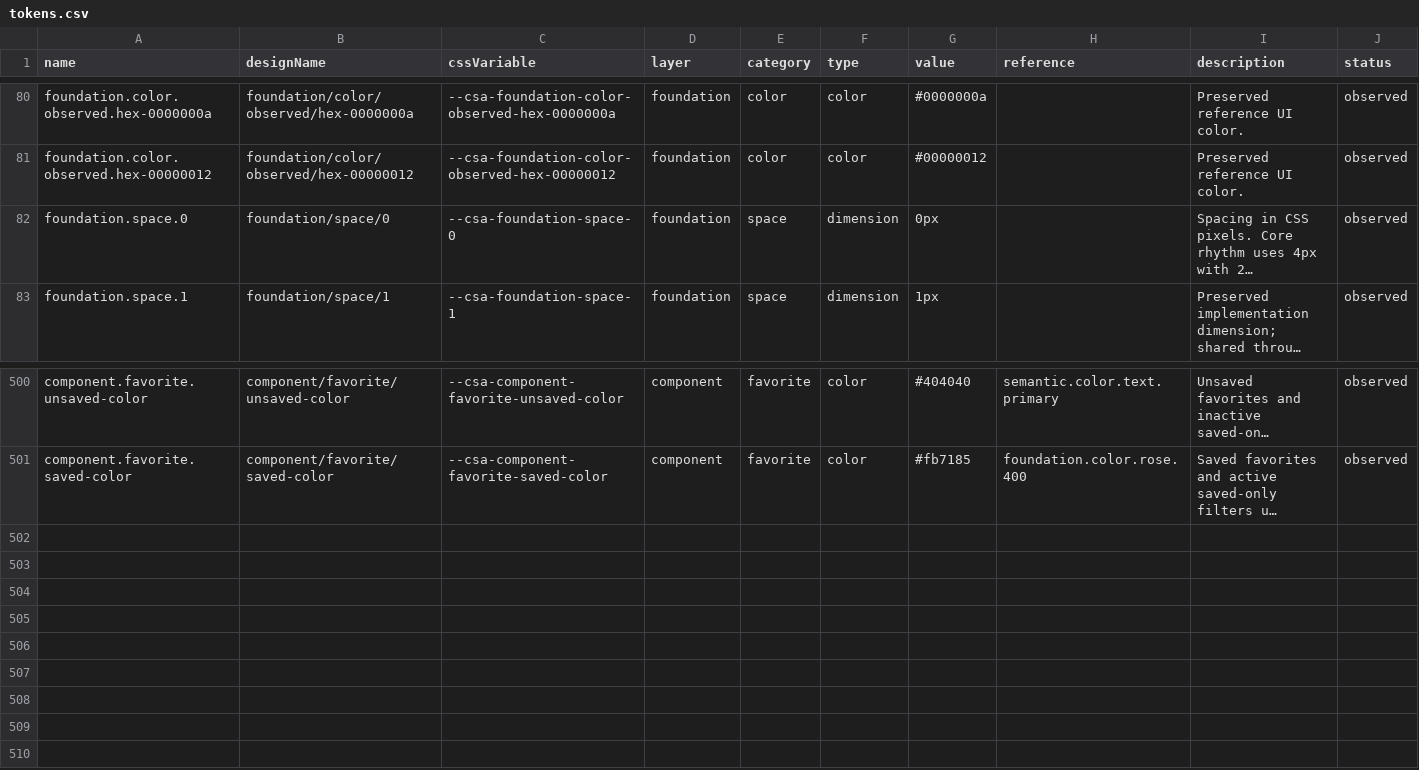
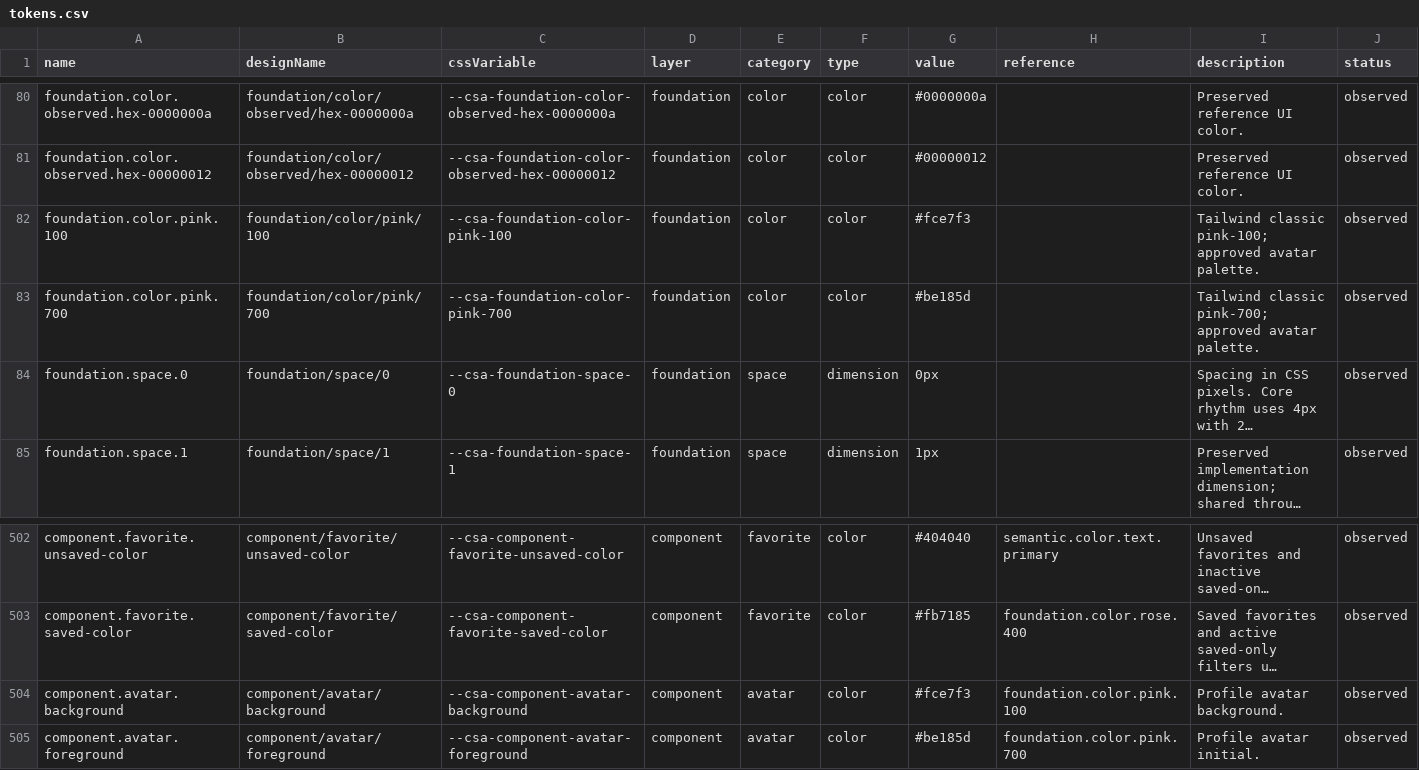
Before and after one commit to ecastillo-productdesigner/CSA, a CSV file: dist/design-system/tokens.csv, drawn as a sheet; only a part is shown, gaps mark what is left out; long unchanged cells end in …; the diff names each change by its address in the sheet, - before the commit and + after, or states it on an @@ line.

Commit message:
Add pink avatar tokens and soften project action labels

```diff
--- a/dist/design-system/tokens.csv
+++ b/dist/design-system/tokens.csv
+row 82: foundation.color.pink.100 | foundation/color/pink/100 | --csa-foundation-color-pink-100 | foundation | color | color | #fce7f3 |  | Tailwind classic pink-100; approved avatar palette. | observed
+row 83: foundation.color.pink.700 | foundation/color/pink/700 | --csa-foundation-color-pink-700 | foundation | color | color | #be185d |  | Tailwind classic pink-700; approved avatar palette. | observed
+row 504: component.avatar.background | component/avatar/background | --csa-component-avatar-background | component | avatar | color | #fce7f3 | foundation.color.pink.100 | Profile avatar background. | observed
+row 505: component.avatar.foreground | component/avatar/foreground | --csa-component-avatar-foreground | component | avatar | color | #be185d | foundation.color.pink.700 | Profile avatar initial. | observed
```
Also changed, not shown: 8 other files.
